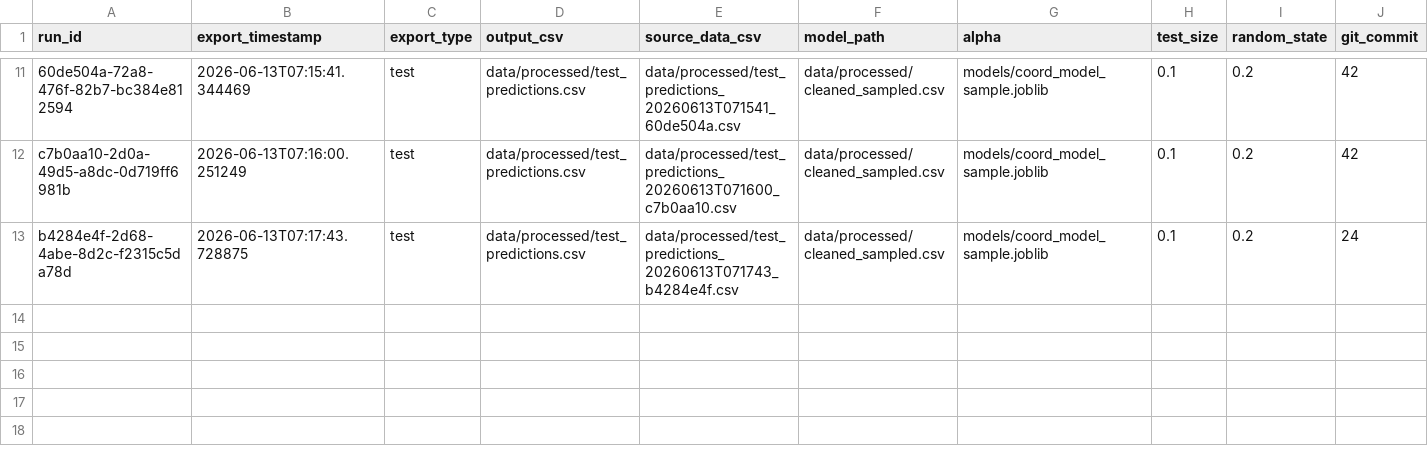
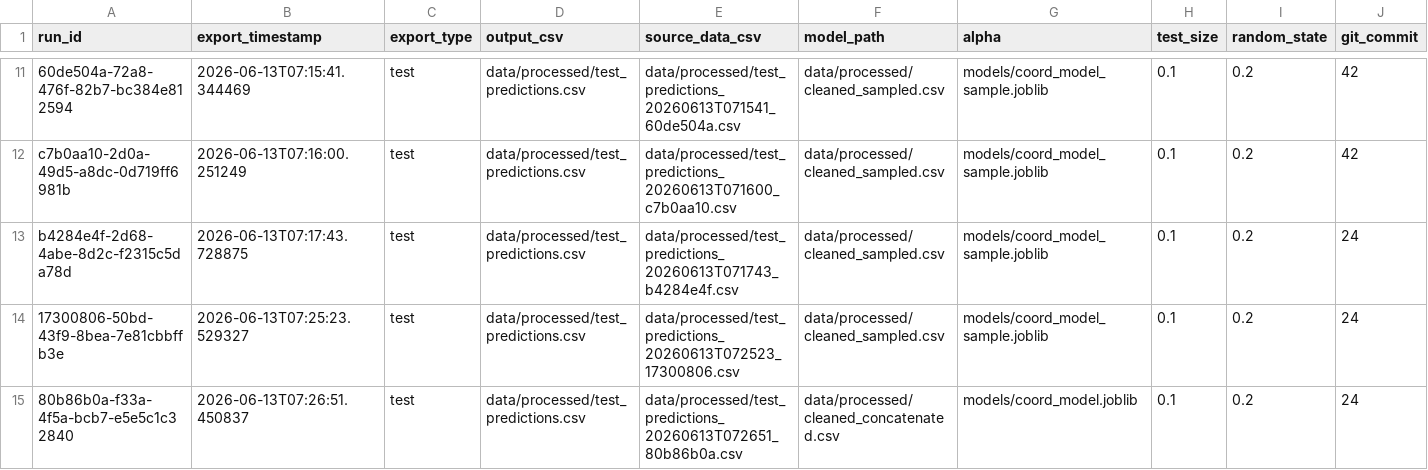
Before and after one commit to djdebonis/linguistic-landscape-geoguesser, a CSV file: logs/export_runs.csv, drawn as a sheet; only a part is shown, gaps mark what is left out; rows hold the shown columns only; the diff names each change by its address in the sheet, - before the commit and + after, or states it on an @@ line.

```diff
--- a/logs/export_runs.csv
+++ b/logs/export_runs.csv
+row 14: 17300806-50bd-43f9-8bea-7e81cbbffb3e | 2026-06-13T07:25:23.529327 | test | data/processed/test_predictions.csv | data/processed/test_predictions_20260613T072523_17300806.csv | data/processed/cleaned_sampled.csv | models/coord_model_sample.joblib | 0.1 | 0.2 | 24
+row 15: 80b86b0a-f33a-4f5a-bcb7-e5e5c1c32840 | 2026-06-13T07:26:51.450837 | test | data/processed/test_predictions.csv | data/processed/test_predictions_20260613T072651_80b86b0a.csv | data/processed/cleaned_concatenated.csv | models/coord_model.joblib | 0.1 | 0.2 | 24
```
Also changed, not shown: data/processed/cleaned_concatenated.csv, 10 other files.
